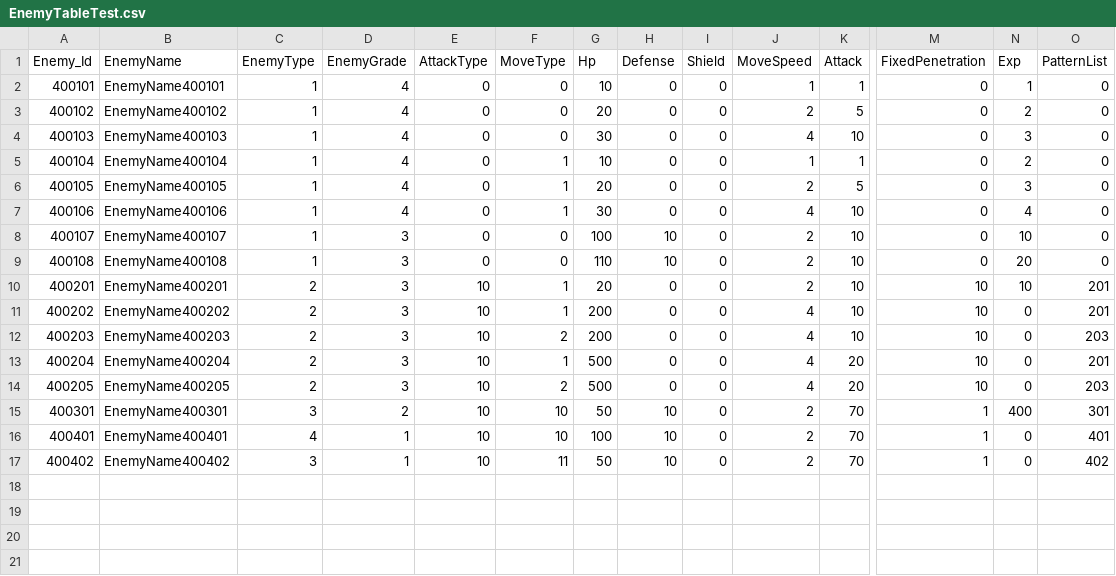
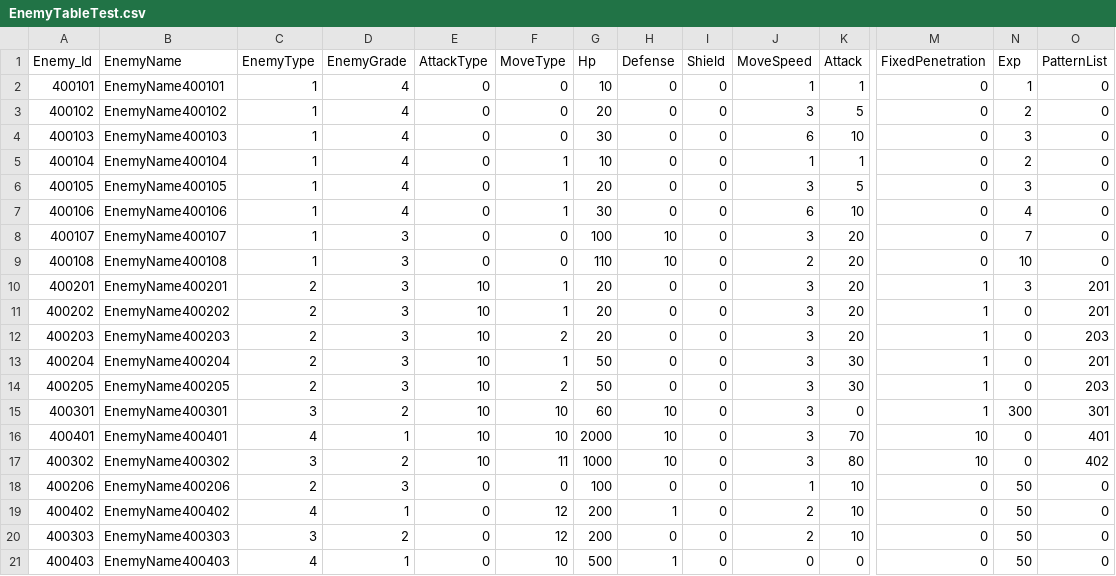
Before and after one commit to jeonglee22/MyPlanet, a CSV file: Assets/DataTables/EnemyTableTest.csv, drawn as a sheet; only a part is shown, gaps mark what is left out; addresses are those after the commit; rows hold the shown columns only; the diff names each change by its address in the sheet, - before the commit and + after, or states it on an @@ line.

```diff
--- a/Assets/DataTables/EnemyTableTest.csv
+++ b/Assets/DataTables/EnemyTableTest.csv
-J3 (MoveSpeed): 2
+J3 (MoveSpeed): 3
-J4 (MoveSpeed): 4
+J4 (MoveSpeed): 6
-J6 (MoveSpeed): 2
+J6 (MoveSpeed): 3
-J7 (MoveSpeed): 4
+J7 (MoveSpeed): 6
-J8 (MoveSpeed): 2
+J8 (MoveSpeed): 3
-K8:K12 (Attack): 10
+K8:K12 (Attack): 20
-N8 (Exp): 10
+N8 (Exp): 7
-N9 (Exp): 20
+N9 (Exp): 10
-J10 (MoveSpeed): 2
+J10 (MoveSpeed): 3
-M10:M14 (FixedPenetration): 10
+M10:M14 (FixedPenetration): 1
-N10 (Exp): 10
+N10 (Exp): 3
-G11:G12 (Hp): 200
+G11:G12 (Hp): 20
-J11:J14 (MoveSpeed): 4
+J11:J14 (MoveSpeed): 3
-G13:G14 (Hp): 500
+G13:G14 (Hp): 50
-K13:K14 (Attack): 20
+K13:K14 (Attack): 30
-G15 (Hp): 50
+G15 (Hp): 60
-J15:J16 (MoveSpeed): 2
+J15:J16 (MoveSpeed): 3
-K15 (Attack): 70
+K15 (Attack): 0
-N15 (Exp): 400
+N15 (Exp): 300
-G16 (Hp): 100
+G16 (Hp): 2000
-M16 (FixedPenetration): 1
+M16 (FixedPenetration): 10
+row 17: 400302 | EnemyName400302 | 3 | 2 | 10 | 11 | 1000 | 10 | 0 | 3 | 80 | 10 | 0 | 402
+row 18: 400206 | EnemyName400206 | 2 | 3 | 0 | 0 | 100 | 0 | 0 | 1 | 10 | 0 | 50 | 0
-C19 (EnemyType): 3
+C19 (EnemyType): 4
-E19 (AttackType): 10
+E19 (AttackType): 0
-F19 (MoveType): 11
+F19 (MoveType): 12
-G19 (Hp): 50
+G19 (Hp): 200
-H19 (Defense): 10
+H19 (Defense): 1
-K19 (Attack): 70
+K19 (Attack): 10
-M19 (FixedPenetration): 1
+M19 (FixedPenetration): 0
-N19 (Exp): 0
+N19 (Exp): 50
-O19 (PatternList): 402
+O19 (PatternList): 0
+row 20: 400303 | EnemyName400303 | 3 | 2 | 0 | 12 | 200 | 0 | 0 | 2 | 10 | 0 | 50 | 0
+row 21: 400403 | EnemyName400403 | 4 | 1 | 0 | 10 | 500 | 1 | 0 | 0 | 0 | 0 | 50 | 0
```
Also changed, not shown: Assets/DataTables/EnemyTable.csv, 3 other files.
